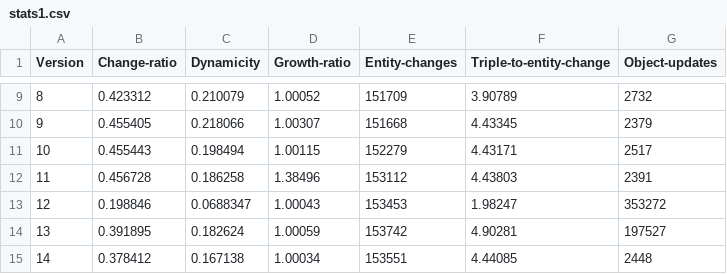
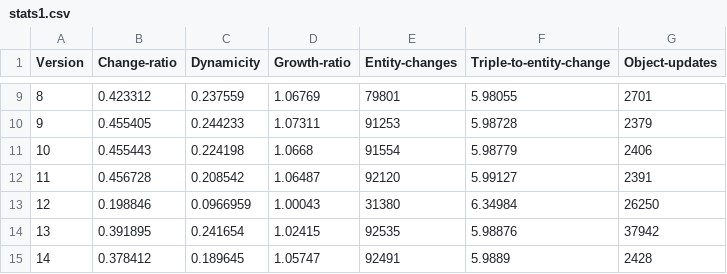
Before and after one commit to GreenfishK/archiving-demo, a CSV file: webapp/data/stats1.csv, drawn as a sheet; only a part is shown, gaps mark what is left out; the diff covers the shown part only.

```diff
--- a/webapp/data/stats1.csv
+++ b/webapp/data/stats1.csv
@@ -9,7 +9,7 @@ Version,Change-ratio,Dynamicity,Growth-ratio,Entity-changes,Triple-to-entity-cha
-8,0.423312,0.210079,1.00052,151709,3.90789,2732
-9,0.455405,0.218066,1.00307,151668,4.43345,2379
-10,0.455443,0.198494,1.00115,152279,4.43171,2517
-11,0.456728,0.186258,1.38496,153112,4.43803,2391
-12,0.198846,0.0688347,1.00043,153453,1.98247,353272
-13,0.391895,0.182624,1.00059,153742,4.90281,197527
-14,0.378412,0.167138,1.00034,153551,4.44085,2448
+8,0.423312,0.237559,1.06769,79801,5.98055,2701
+9,0.455405,0.244233,1.07311,91253,5.98728,2379
+10,0.455443,0.224198,1.0668,91554,5.98779,2406
+11,0.456728,0.208542,1.06487,92120,5.99127,2391
+12,0.198846,0.0966959,1.00043,31380,6.34984,26250
+13,0.391895,0.241654,1.02415,92535,5.98876,37942
+14,0.378412,0.189645,1.05747,92491,5.9889,2428
```
Also changed, not shown: 101 edited cells elsewhere in this file, 2 other files.
